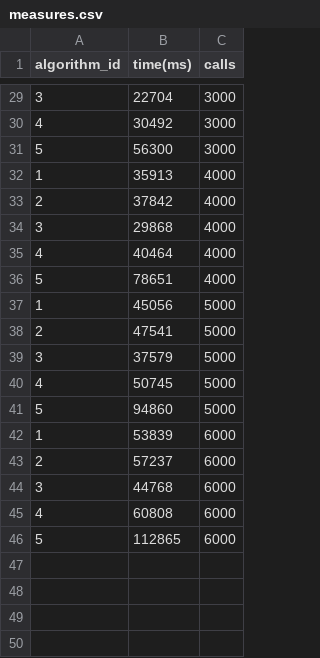
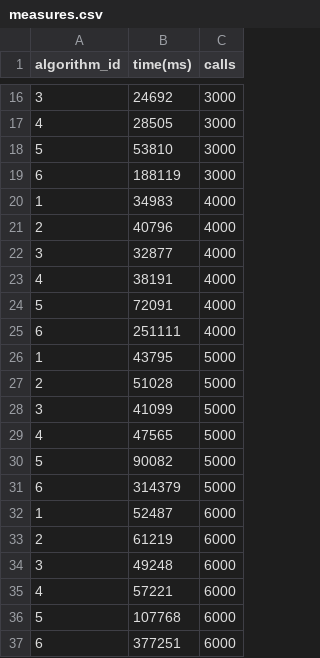
Before and after one commit to the-other-mariana/circle-algorithms, a CSV file: src/measures.csv, drawn as a sheet; only a part is shown, gaps mark what is left out; the diff covers the shown part only.

```diff
--- a/src/measures.csv
+++ b/src/measures.csv
@@ -29,18 +16,22 @@ algorithm_id,time(ms),calls
-3, 22704, 3000
-4, 30492, 3000
-5, 56300, 3000
-1, 35913, 4000
-2, 37842, 4000
-3, 29868, 4000
-4, 40464, 4000
-5, 78651, 4000
-1, 45056, 5000
-2, 47541, 5000
-3, 37579, 5000
-4, 50745, 5000
-5, 94860, 5000
-1, 53839, 6000
-2, 57237, 6000
-3, 44768, 6000
-4, 60808, 6000
-5, 112865, 6000
+3, 24692, 3000
+4, 28505, 3000
+5, 53810, 3000
+6, 188119, 3000
+1, 34983, 4000
+2, 40796, 4000
+3, 32877, 4000
+4, 38191, 4000
+5, 72091, 4000
+6, 251111, 4000
+1, 43795, 5000
+2, 51028, 5000
+3, 41099, 5000
+4, 47565, 5000
+5, 90082, 5000
+6, 314379, 5000
+1, 52487, 6000
+2, 61219, 6000
+3, 49248, 6000
+4, 57221, 6000
+5, 107768, 6000
+6, 377251, 6000
```
Also changed, not shown: 4 added rows, 17 removed rows and 10 edited cells elsewhere in this file, 53 other files.
